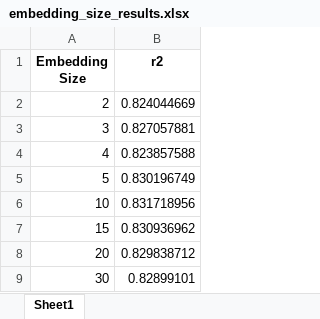
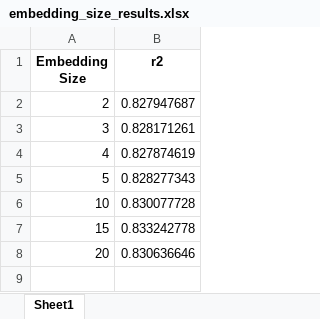
Before and after one commit to mamintoosi-papers-codes/House2Vec, an Excel workbook: results/CA/embedding_size_results.xlsx, sheet Sheet1, drawn as a sheet; values as stored, in another font and other column widths than the file's, no borders; the diff names each change by its address in the sheet, - before the commit and + after, or states it on an @@ line.

```diff
--- a/results/CA/embedding_size_results.xlsx (sheet Sheet1)
+++ b/results/CA/embedding_size_results.xlsx (sheet Sheet1)
-B2 (r2): 0.824044669
+B2 (r2): 0.827947687
-B3 (r2): 0.827057881
+B3 (r2): 0.828171261
-B4 (r2): 0.823857588
+B4 (r2): 0.827874619
-B5 (r2): 0.830196749
+B5 (r2): 0.828277343
-B6 (r2): 0.831718956
+B6 (r2): 0.830077728
-B7 (r2): 0.830936962
+B7 (r2): 0.833242778
-B8 (r2): 0.829838712
+B8 (r2): 0.830636646
-row 9: 30 | 0.82899101
```
Also changed, not shown: results/CA/model_results.xlsx, 14 other files.
